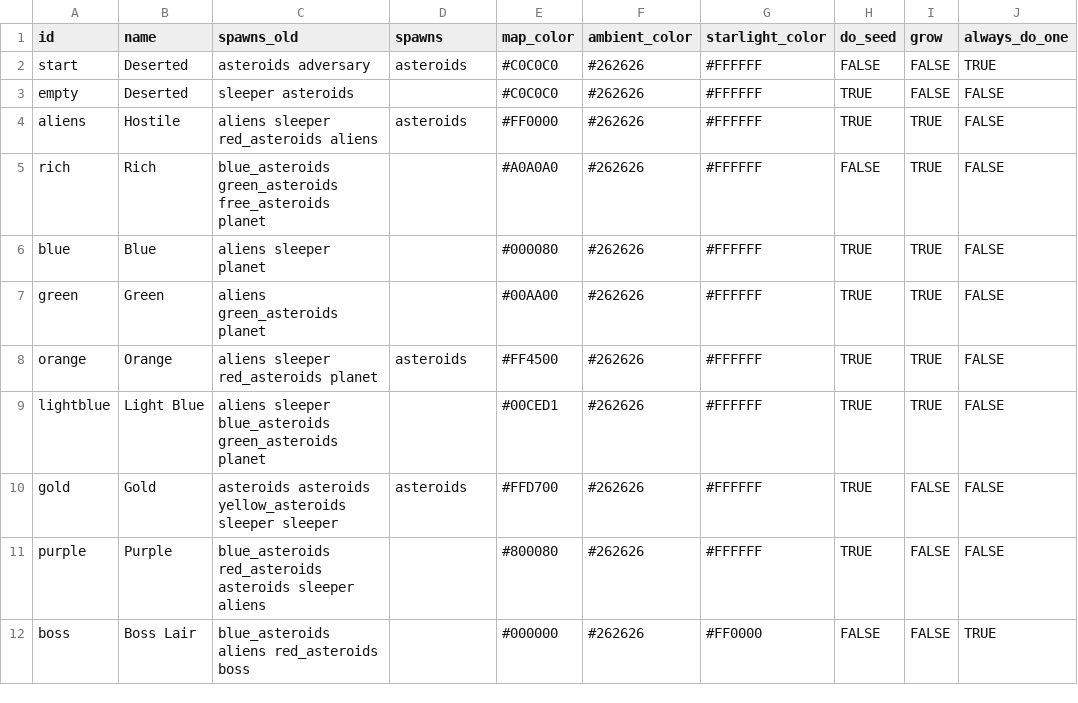
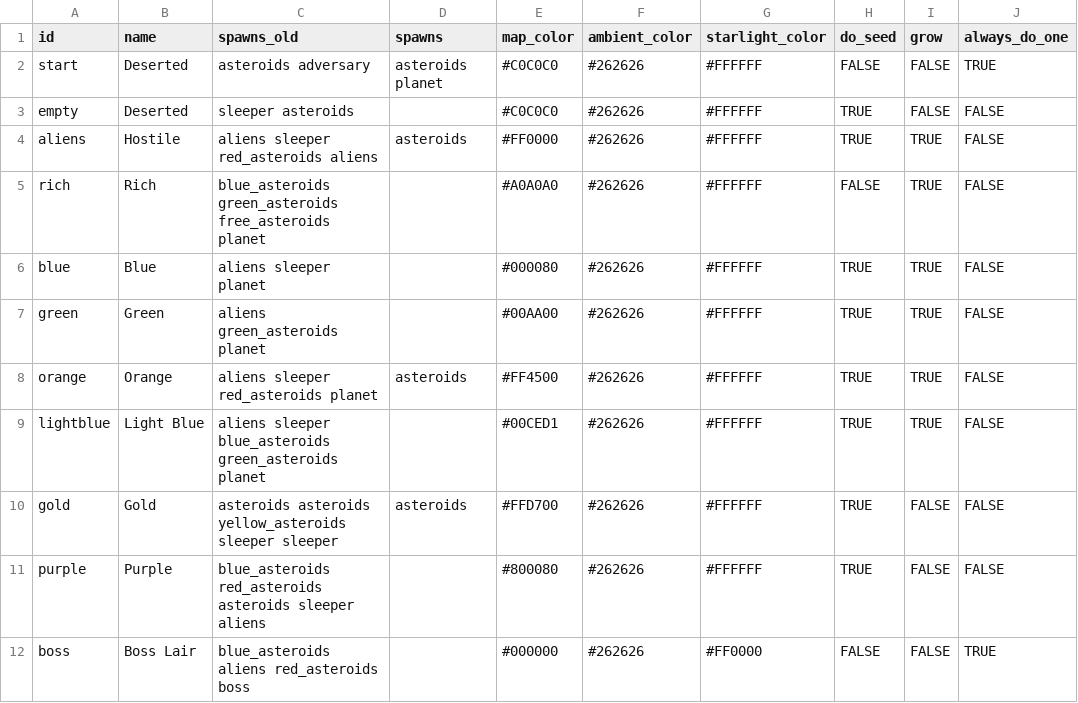
Before and after one commit to EamonnMR/galactic-night, a CSV file: data/biomes.csv, drawn as a sheet; only a part is shown; the diff names each change by its address in the sheet, - before the commit and + after, or states it on an @@ line.

```diff
--- a/data/biomes.csv
+++ b/data/biomes.csv
-D2 (spawns): asteroids
+D2 (spawns): asteroids planet
```
Also changed, not shown: data/factions.csv, data/spawns.csv, 11 other files.
